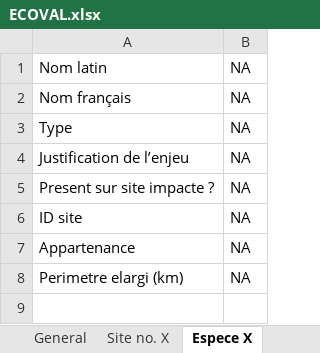
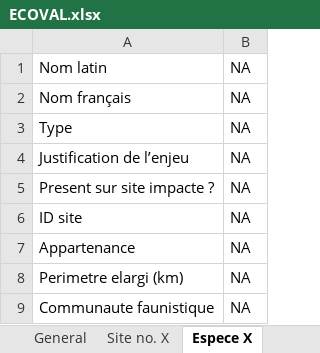
Before and after one commit to fzao/ECOVAL, an Excel workbook: app/model/ECOVAL.xlsx, sheet Espece X, drawn as a sheet; values as stored, in another font and other column widths than the file's, no borders; the diff names each change by its address in the sheet, - before the commit and + after, or states it on an @@ line.

Commit message:
'Communauté faunistique' treated apart

```diff
--- a/app/model/ECOVAL.xlsx (sheet Espece X)
+++ b/app/model/ECOVAL.xlsx (sheet Espece X)
+row 9: Communaute faunistique | NA
```
Also changed, not shown: 4 other files.
